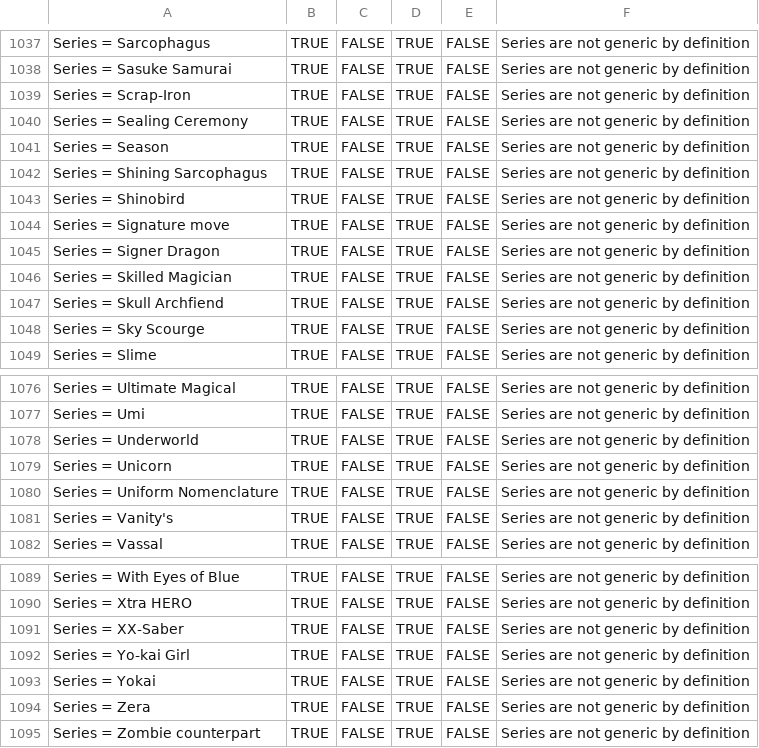
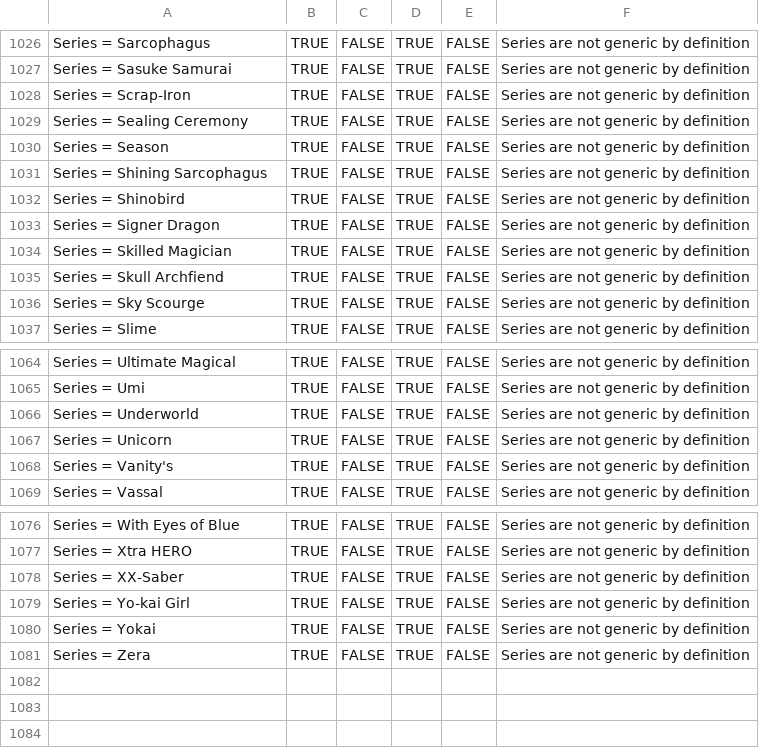
Before and after one commit to XxXWhiplashXxX/ygo-random-deck-generator, a CSV file: program/data/Stats.csv, drawn as a sheet; only a part is shown, gaps mark what is left out; the diff covers the shown part only.

```diff
--- a/program/data/Stats.csv
+++ b/program/data/Stats.csv
@@ -1043,3 +1032,2 @@ Series = Shining Sarcophagus,TRUE,FALSE,TRUE,FALSE,Series are not generic by def
 Series = Shinobird,TRUE,FALSE,TRUE,FALSE,Series are not generic by definition
-Series = Signature move,TRUE,FALSE,TRUE,FALSE,Series are not generic by definition
 Series = Signer Dragon,TRUE,FALSE,TRUE,FALSE,Series are not generic by definition
@@ -1079,3 +1067,2 @@ Series = Underworld,TRUE,FALSE,TRUE,FALSE,Series are not generic by definition
 Series = Unicorn,TRUE,FALSE,TRUE,FALSE,Series are not generic by definition
-Series = Uniform Nomenclature,TRUE,FALSE,TRUE,FALSE,Series are not generic by definition
 Series = Vanity's,TRUE,FALSE,TRUE,FALSE,Series are not generic by definition
@@ -1094,2 +1081 @@ Series = Yokai,TRUE,FALSE,TRUE,FALSE,Series are not generic by definition
 Series = Zera,TRUE,FALSE,TRUE,FALSE,Series are not generic by definition
-Series = Zombie counterpart,TRUE,FALSE,TRUE,FALSE,Series are not generic by definition
```
Also changed, not shown: 11 removed rows elsewhere in this file, 10 other files.
